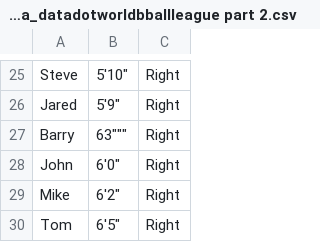
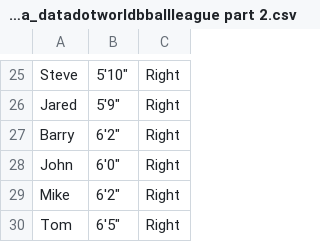
Before and after one commit to BaterKari/First-Respository, a CSV file: jonloyens-an-intro-to-dataworld-dataset_data_datadotworldbballleague part 2.csv, drawn as a sheet; only a part is shown, gaps mark what is left out.

Commit message:
Update jonloyens-an-intro-to-dataworld-dataset_data_datadotworldbballleague part 2.csv
Fixed quotation error on line 27.

```diff
--- a/jonloyens-an-intro-to-dataworld-dataset_data_datadotworldbballleague part 2.csv
+++ b/jonloyens-an-intro-to-dataworld-dataset_data_datadotworldbballleague part 2.csv
@@ -26,3 +26,3 @@ Steve, "5'10""",Right
 Jared, "5'9""",Right
-Barry, "6"3""",Right
+Barry, "6'2""",Right
 John, "6'0""",Right
```
